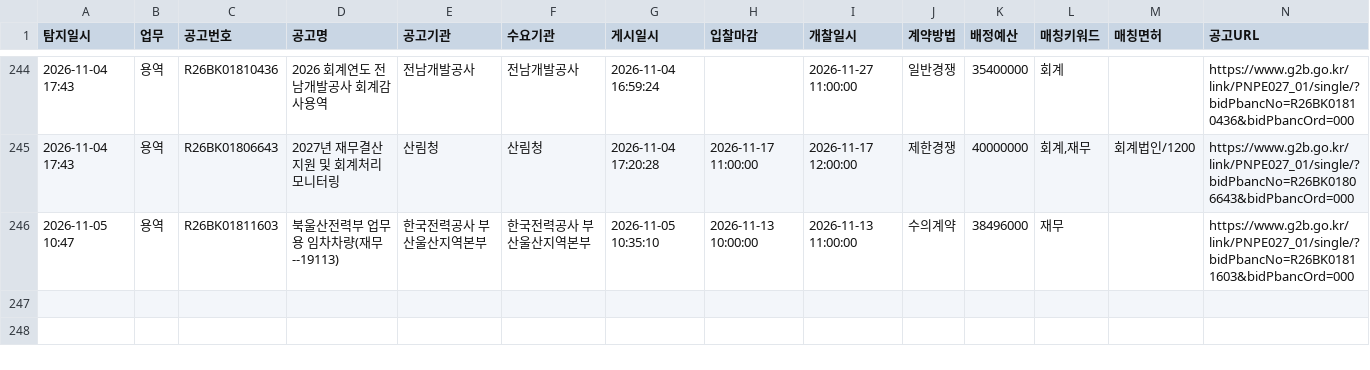
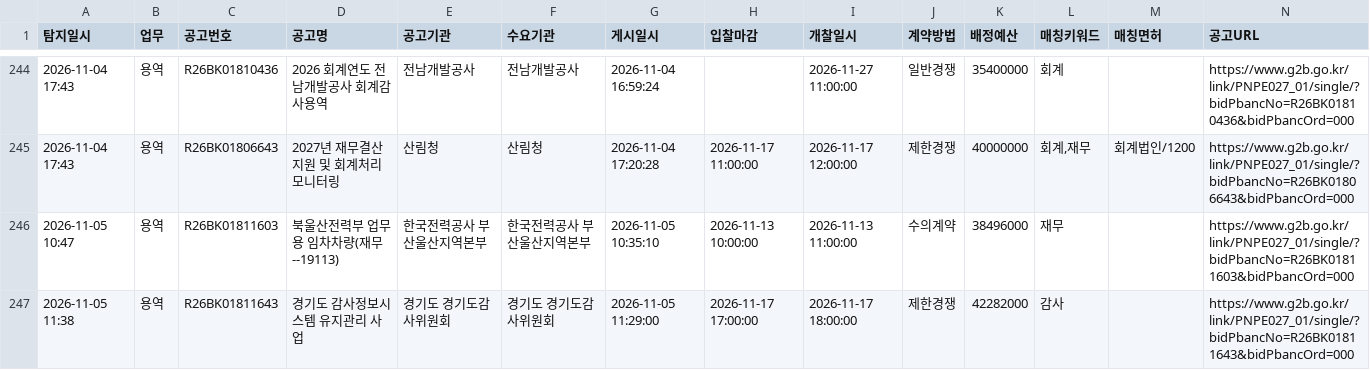
Before and after one commit to crouz070-afk/g2b-bid-alert, a CSV file: history.csv, drawn as a sheet; only a part is shown, gaps mark what is left out; the diff names each change by its address in the sheet, - before the commit and + after, or states it on an @@ line.

```diff
--- a/history.csv
+++ b/history.csv
+row 247: 2026-11-05 11:38 | 용역 | R26BK01811643 | 경기도 감사정보시스템 유지관리 사업 | 경기도 경기도감사위원회 | 경기도 경기도감사위원회 | 2026-11-05 11:29:00 | 2026-11-17 17:00:00 | 2026-11-17 18:00:00 | 제한경쟁 | 42282000 | 감사 |  | https://www.g2b.go.kr/link/PNPE027_01/single/?bidPbancNo=R26BK01811643&bidPbancOrd=000
```
Also changed, not shown: 2 other files.
